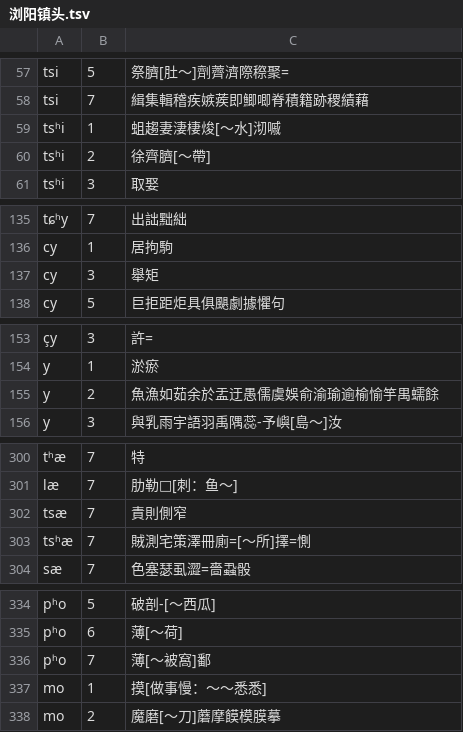
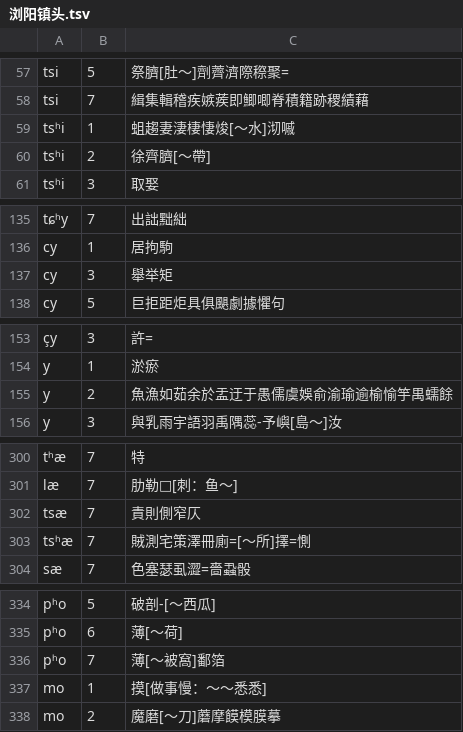
Before and after one commit to vearvip/LiuYangXiXiangHua, a TSV file: 浏阳镇头.tsv, drawn as a sheet; only a part is shown, gaps mark what is left out; the diff covers the shown part only; the diff names each change by its address in the sheet, - before the commit and + after, or states it on an @@ line.

```diff
--- a/浏阳镇头.tsv
+++ b/浏阳镇头.tsv
-C59: 蛆趨妻淒棲焌[～水]沏嘁
+C59: 蛆趨妻淒棲悽焌[～水]沏嘁
-C137: 舉矩
+C137: 舉举矩
-C155: 魚漁如茹余於盂迂愚儒虞娛俞渝瑜逾榆愉竽禺蠕餘
+C155: 魚漁如茹余於盂迂于愚儒虞娛俞渝瑜逾榆愉竽禺蠕餘
-C302: 責則側窄
+C302: 責則側窄仄
-C336: 薄[～被窩]鄱
+C336: 薄[～被窩]鄱箔
```
Also changed, not shown: 24 edited cells elsewhere in this file.
